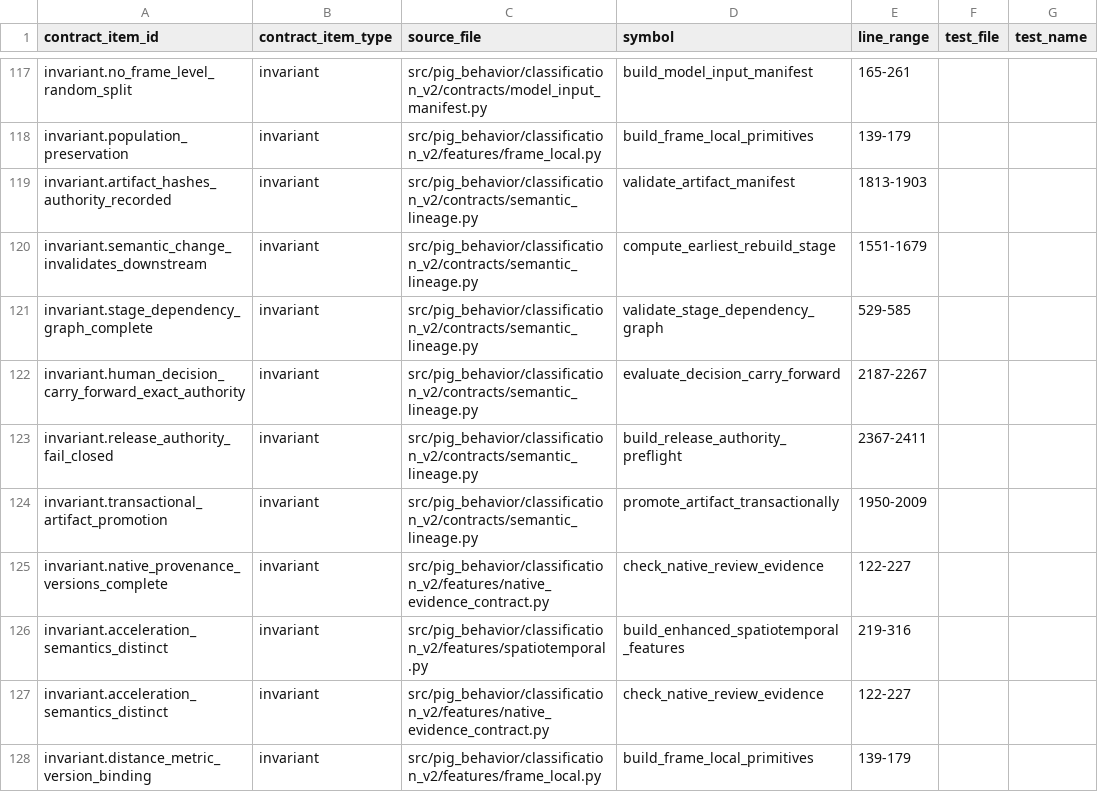
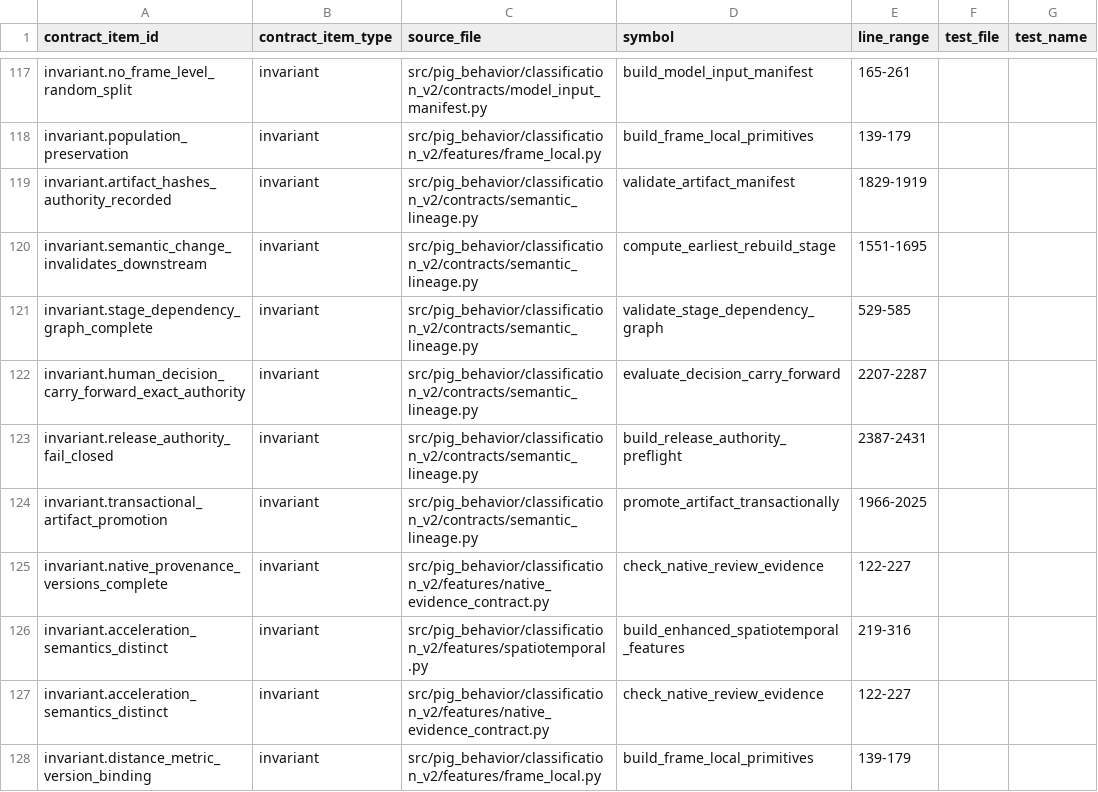
Before and after one commit to tuanhmhe186947/q7m4x9v2k8n5r3t6p1, a CSV file: docs/classification_v2/scientific_contract_v1/10_code_contract_mapping.csv, drawn as a sheet; only a part is shown, gaps mark what is left out; the diff names each change by its address in the sheet, - before the commit and + after, or states it on an @@ line.

Commit message:
Synchronize Phase 4 contract mapping

```diff
--- a/docs/classification_v2/scientific_contract_v1/10_code_contract_mapping.csv
+++ b/docs/classification_v2/scientific_contract_v1/10_code_contract_mapping.csv
-E119 (line_range): 1813-1903
+E119 (line_range): 1829-1919
-E120 (line_range): 1551-1679
+E120 (line_range): 1551-1695
-E122 (line_range): 2187-2267
+E122 (line_range): 2207-2287
-E123 (line_range): 2367-2411
+E123 (line_range): 2387-2431
-E124 (line_range): 1950-2009
+E124 (line_range): 1966-2025
```
Also changed, not shown: 1 other file.
